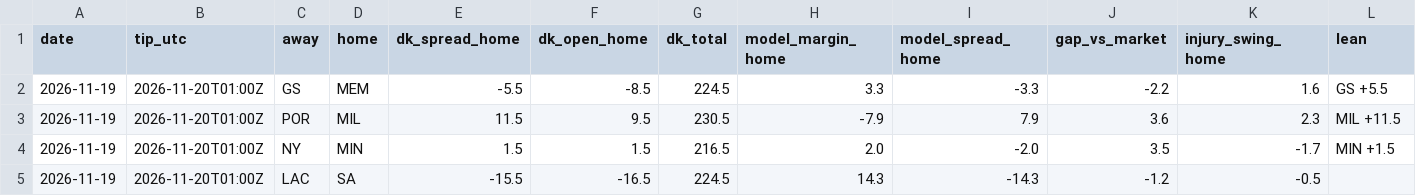
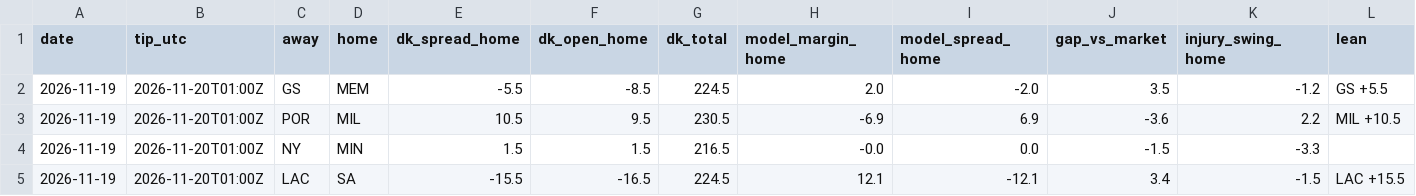
Before and after one commit to tylerheathcock1/nba-model-v7, a CSV file: data/slates/2026-11-19.csv, drawn as a sheet.

```diff
--- a/data/slates/2026-11-19.csv
+++ b/data/slates/2026-11-19.csv
@@ -1,5 +1,5 @@
 date,tip_utc,away,home,dk_spread_home,dk_open_home,dk_total,model_margin_home,model_spread_home,gap_vs_market,injury_swing_home,lean
-2026-11-19,2026-11-20T01:00Z,GS,MEM,-5.5,-8.5,224.5,3.3,-3.3,-2.2,1.6,GS +5.5
-2026-11-19,2026-11-20T01:00Z,POR,MIL,11.5,9.5,230.5,-7.9,7.9,3.6,2.3,MIL +11.5
-2026-11-19,2026-11-20T01:00Z,NY,MIN,1.5,1.5,216.5,2.0,-2.0,3.5,-1.7,MIN +1.5
-2026-11-19,2026-11-20T01:00Z,LAC,SA,-15.5,-16.5,224.5,14.3,-14.3,-1.2,-0.5,
+2026-11-19,2026-11-20T01:00Z,GS,MEM,-5.5,-8.5,224.5,2.0,-2.0,3.5,-1.2,GS +5.5
+2026-11-19,2026-11-20T01:00Z,POR,MIL,10.5,9.5,230.5,-6.9,6.9,-3.6,2.2,MIL +10.5
+2026-11-19,2026-11-20T01:00Z,NY,MIN,1.5,1.5,216.5,-0.0,0.0,-1.5,-3.3,
+2026-11-19,2026-11-20T01:00Z,LAC,SA,-15.5,-16.5,224.5,12.1,-12.1,3.4,-1.5,LAC +15.5
```
Also changed, not shown: data/slates/2026-11-19_players.csv, 12 other files.
